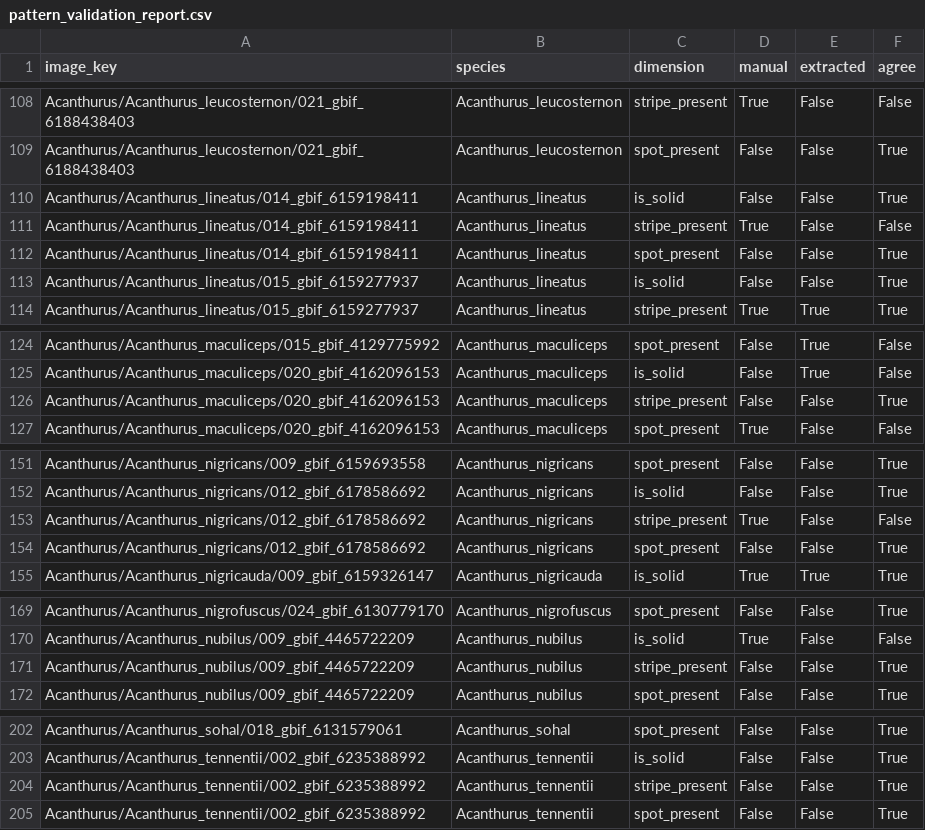
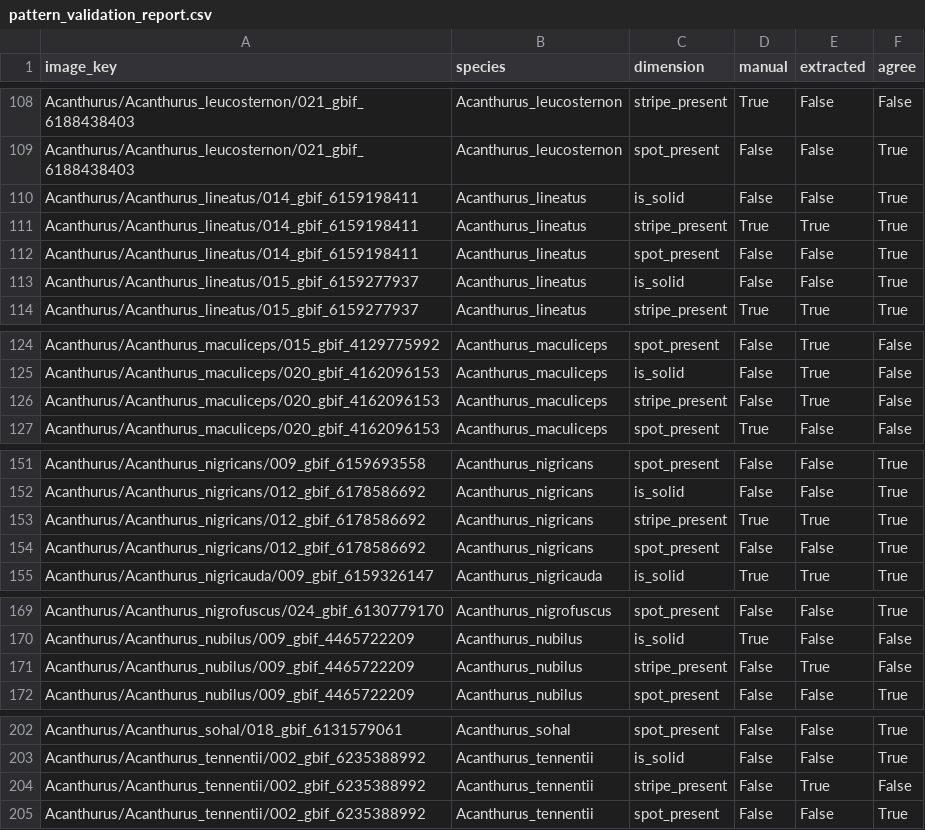
Before and after one commit to guptrishi01/Surgeonfish_Neural_Network_Phylogenetics, a CSV file: reports/pattern_validation_report.csv, drawn as a sheet; only a part is shown, gaps mark what is left out; the diff covers the shown part only.

```diff
--- a/reports/pattern_validation_report.csv
+++ b/reports/pattern_validation_report.csv
@@ -110,3 +110,3 @@ Acanthurus/Acanthurus_leucosternon/021_gbif_6188438403,Acanthurus_leucosternon,s
 Acanthurus/Acanthurus_lineatus/014_gbif_6159198411,Acanthurus_lineatus,is_solid,False,False,True
-Acanthurus/Acanthurus_lineatus/014_gbif_6159198411,Acanthurus_lineatus,stripe_present,True,False,False
+Acanthurus/Acanthurus_lineatus/014_gbif_6159198411,Acanthurus_lineatus,stripe_present,True,True,True
 Acanthurus/Acanthurus_lineatus/014_gbif_6159198411,Acanthurus_lineatus,spot_present,False,False,True
@@ -125,3 +125,3 @@ Acanthurus/Acanthurus_maculiceps/015_gbif_4129775992,Acanthurus_maculiceps,spot_
 Acanthurus/Acanthurus_maculiceps/020_gbif_4162096153,Acanthurus_maculiceps,is_solid,False,True,False
-Acanthurus/Acanthurus_maculiceps/020_gbif_4162096153,Acanthurus_maculiceps,stripe_present,False,False,True
+Acanthurus/Acanthurus_maculiceps/020_gbif_4162096153,Acanthurus_maculiceps,stripe_present,False,True,False
 Acanthurus/Acanthurus_maculiceps/020_gbif_4162096153,Acanthurus_maculiceps,spot_present,True,False,False
@@ -152,3 +152,3 @@ Acanthurus/Acanthurus_nigricans/009_gbif_6159693558,Acanthurus_nigricans,spot_pr
 Acanthurus/Acanthurus_nigricans/012_gbif_6178586692,Acanthurus_nigricans,is_solid,False,False,True
-Acanthurus/Acanthurus_nigricans/012_gbif_6178586692,Acanthurus_nigricans,stripe_present,True,False,False
+Acanthurus/Acanthurus_nigricans/012_gbif_6178586692,Acanthurus_nigricans,stripe_present,True,True,True
 Acanthurus/Acanthurus_nigricans/012_gbif_6178586692,Acanthurus_nigricans,spot_present,False,False,True
@@ -170,3 +170,3 @@ Acanthurus/Acanthurus_nigrofuscus/024_gbif_6130779170,Acanthurus_nigrofuscus,spo
 Acanthurus/Acanthurus_nubilus/009_gbif_4465722209,Acanthurus_nubilus,is_solid,True,False,False
-Acanthurus/Acanthurus_nubilus/009_gbif_4465722209,Acanthurus_nubilus,stripe_present,False,False,True
+Acanthurus/Acanthurus_nubilus/009_gbif_4465722209,Acanthurus_nubilus,stripe_present,False,True,False
 Acanthurus/Acanthurus_nubilus/009_gbif_4465722209,Acanthurus_nubilus,spot_present,False,False,True
@@ -203,3 +203,3 @@ Acanthurus/Acanthurus_sohal/018_gbif_6131579061,Acanthurus_sohal,spot_present,Fa
 Acanthurus/Acanthurus_tennentii/002_gbif_6235388992,Acanthurus_tennentii,is_solid,False,False,True
-Acanthurus/Acanthurus_tennentii/002_gbif_6235388992,Acanthurus_tennentii,stripe_present,False,False,True
+Acanthurus/Acanthurus_tennentii/002_gbif_6235388992,Acanthurus_tennentii,stripe_present,False,True,False
 Acanthurus/Acanthurus_tennentii/002_gbif_6235388992,Acanthurus_tennentii,spot_present,False,False,True
```
Also changed, not shown: 40 edited cells elsewhere in this file, 6 other files.
